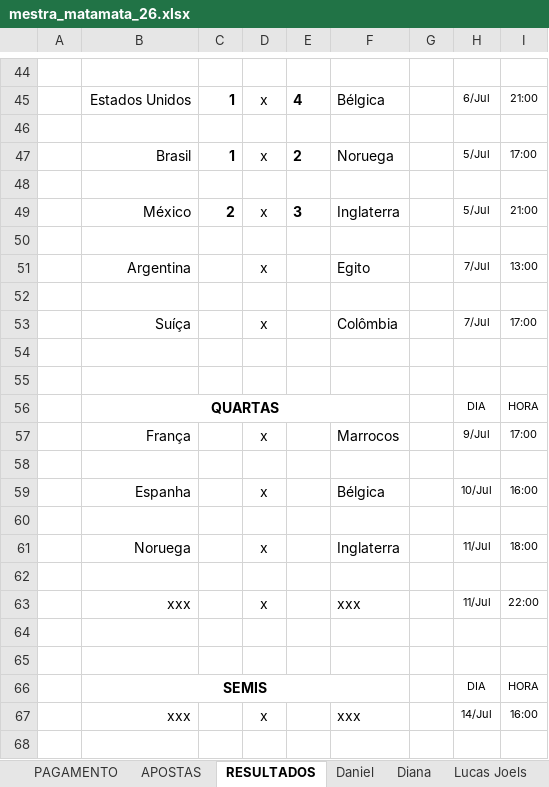
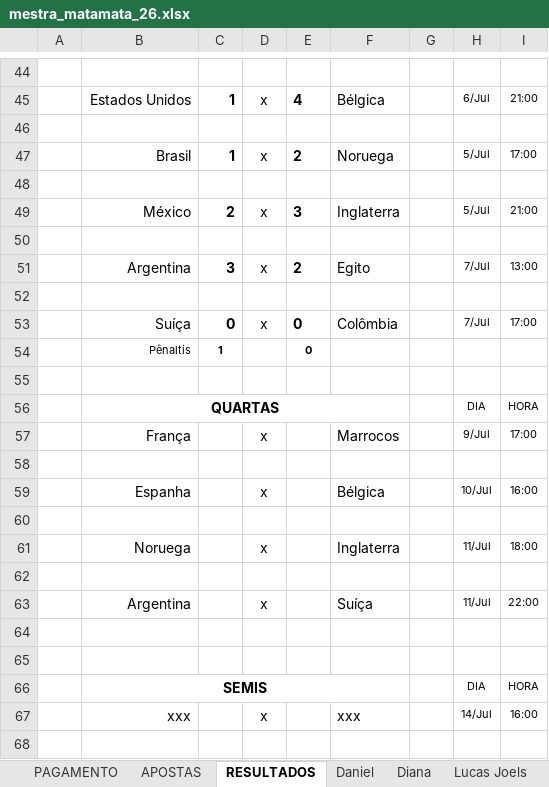
Before and after one commit to dhersz/zebolao26, an Excel workbook: mestra_matamata_26.xlsx, sheet RESULTADOS, drawn as a sheet; only a part is shown, gaps mark what is left out; values as stored, in another font and other column widths than the file's, no borders; charts and pictures not drawn; the diff names each change by its address in the sheet, - before the commit and + after, or states it on an @@ line.

```diff
--- a/mestra_matamata_26.xlsx (sheet RESULTADOS)
+++ b/mestra_matamata_26.xlsx (sheet RESULTADOS)
-C51: (empty)
+C51: 3
-E51: (empty)
+E51: 2
-C53: (empty)
+C53: 0
-E53: (empty)
+E53: 0
-row 54: (empty)
+row 54:  | Pênaltis | 1 |  | 0
-B63: xxx
+B63: Argentina
-F63: xxx
+F63: Suíça
```
Also changed, not shown: sheet Pedro Hersz, sheet Jê, sheet Zé Luis, sheet Humberto, sheet Diana, sheet Grok, 20 more sheets.
